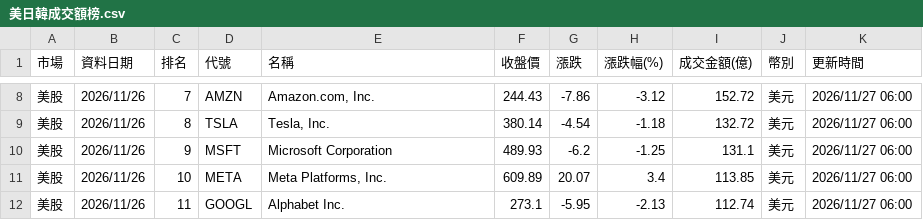
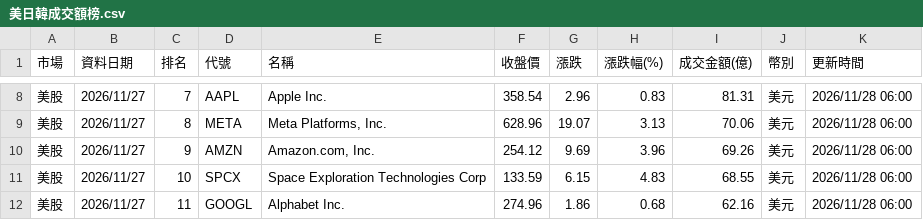
Before and after one commit to ntuacurry/stock-data, a CSV file: 美日韓成交額榜.csv, drawn as a sheet; only a part is shown, gaps mark what is left out; the diff covers the shown part only.

```diff
--- a/美日韓成交額榜.csv
+++ b/美日韓成交額榜.csv
@@ -8,5 +8,5 @@
-美股,2026/11/26,7,AMZN,"Amazon.com, Inc.",244.43,-7.86,-3.12,152.72,美元,2026/11/27 06:00
-美股,2026/11/26,8,TSLA,"Tesla, Inc.",380.14,-4.54,-1.18,132.72,美元,2026/11/27 06:00
-美股,2026/11/26,9,MSFT,Microsoft Corporation,489.93,-6.2,-1.25,131.1,美元,2026/11/27 06:00
-美股,2026/11/26,10,META,"Meta Platforms, Inc.",609.89,20.07,3.4,113.85,美元,2026/11/27 06:00
-美股,2026/11/26,11,GOOGL,Alphabet Inc.,273.1,-5.95,-2.13,112.74,美元,2026/11/27 06:00
+美股,2026/11/27,7,AAPL,Apple Inc.,358.54,2.96,0.83,81.31,美元,2026/11/28 06:00
+美股,2026/11/27,8,META,"Meta Platforms, Inc.",628.96,19.07,3.13,70.06,美元,2026/11/28 06:00
+美股,2026/11/27,9,AMZN,"Amazon.com, Inc.",254.12,9.69,3.96,69.26,美元,2026/11/28 06:00
+美股,2026/11/27,10,SPCX,Space Exploration Technologies Corp,133.59,6.15,4.83,68.55,美元,2026/11/28 06:00
+美股,2026/11/27,11,GOOGL,Alphabet Inc.,274.96,1.86,0.68,62.16,美元,2026/11/28 06:00
```
Also changed, not shown: 114 edited cells elsewhere in this file.
